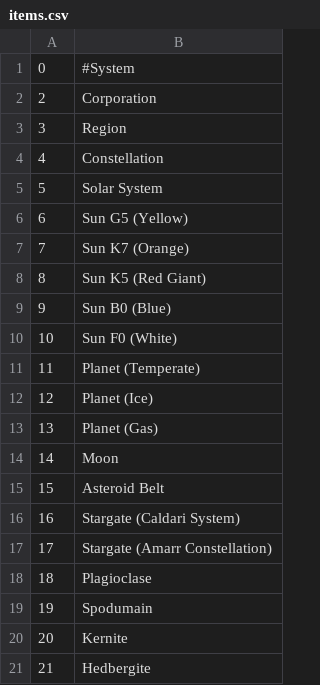
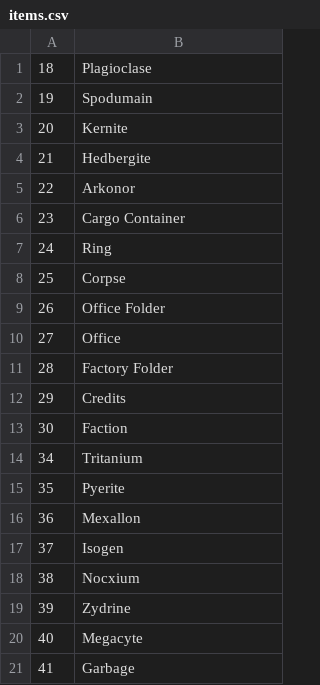
Before and after one commit to jmmastey/level_up_exercises, a CSV file: eve/eve/db/items.csv, drawn as a sheet; only a part is shown; the shorter side is filled out with more unchanged rows; the diff names each change by its address in the sheet, - before the commit and + after, or states it on an @@ line.

Commit message:
Removed invalid items from CSV.

```diff
--- a/eve/eve/db/items.csv
+++ b/eve/eve/db/items.csv
-row 1: 0 | #System
-row 2: 2 | Corporation
-row 3: 3 | Region
-row 4: 4 | Constellation
-row 5: 5 | Solar System
-row 6: 6 | Sun G5 (Yellow)
-row 7: 7 | Sun K7 (Orange)
-row 8: 8 | Sun K5 (Red Giant)
-row 9: 9 | Sun B0 (Blue)
-row 10: 10 | Sun F0 (White)
-row 11: 11 | Planet (Temperate)
-row 12: 12 | Planet (Ice)
-row 13: 13 | Planet (Gas)
-row 14: 14 | Moon
-row 15: 15 | Asteroid Belt
-row 16: 16 | Stargate (Caldari System)
-row 17: 17 | Stargate (Amarr Constellation)
```
